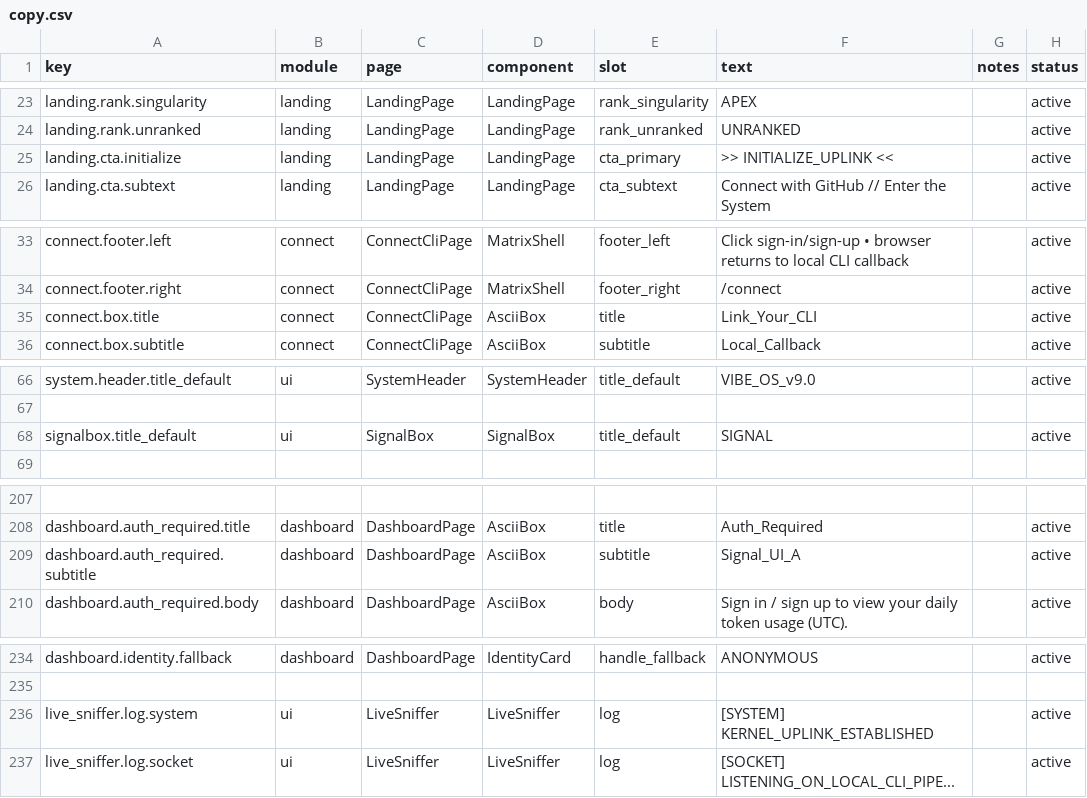
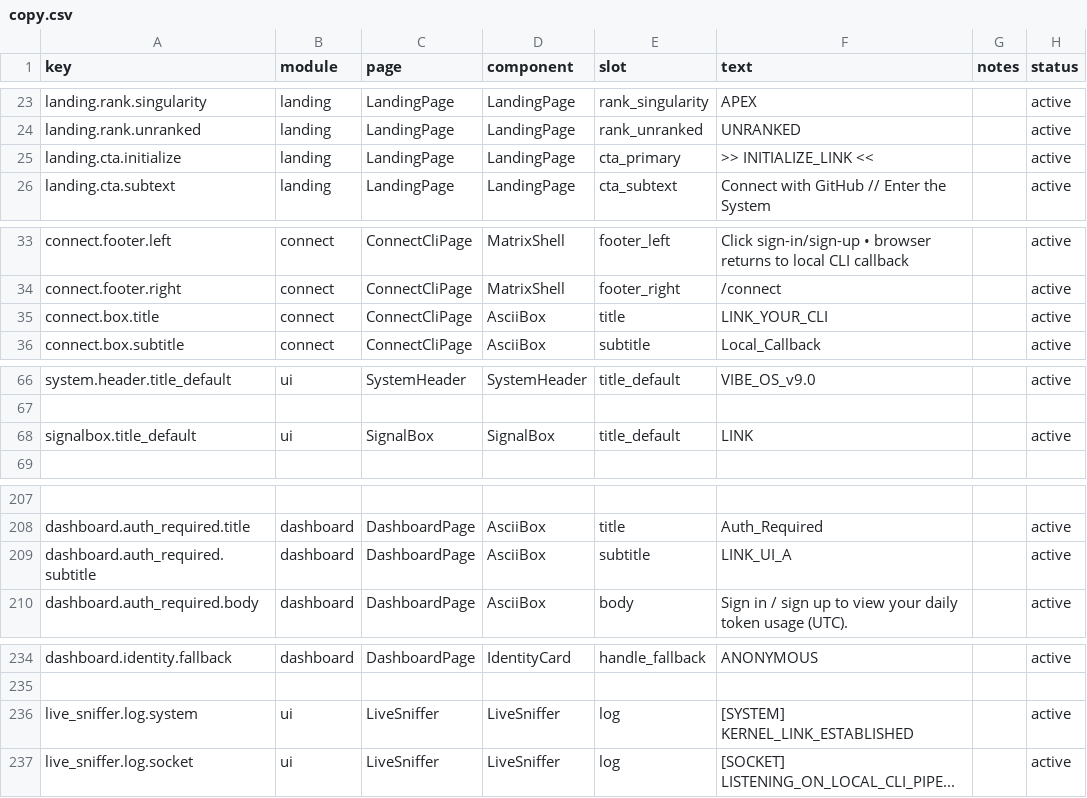
Before and after one commit to victorGPT/vibeusage, a CSV file: dashboard/src/content/copy.csv, drawn as a sheet; only a part is shown, gaps mark what is left out; the diff covers the shown part only; the diff names each change by its address in the sheet, - before the commit and + after, or states it on an @@ line.

Commit message:
chore(copy): sync registry

```diff
--- a/dashboard/src/content/copy.csv
+++ b/dashboard/src/content/copy.csv
-F25 (text): >> INITIALIZE_UPLINK <<
+F25 (text): >> INITIALIZE_LINK <<
-F35 (text): Link_Your_CLI
+F35 (text): LINK_YOUR_CLI
-F68 (text): SIGNAL
+F68 (text): LINK
-F209 (text): Signal_UI_A
+F209 (text): LINK_UI_A
-F236 (text): [SYSTEM] KERNEL_UPLINK_ESTABLISHED
+F236 (text): [SYSTEM] KERNEL_LINK_ESTABLISHED
```
Also changed, not shown: 1 edited cell elsewhere in this file.
